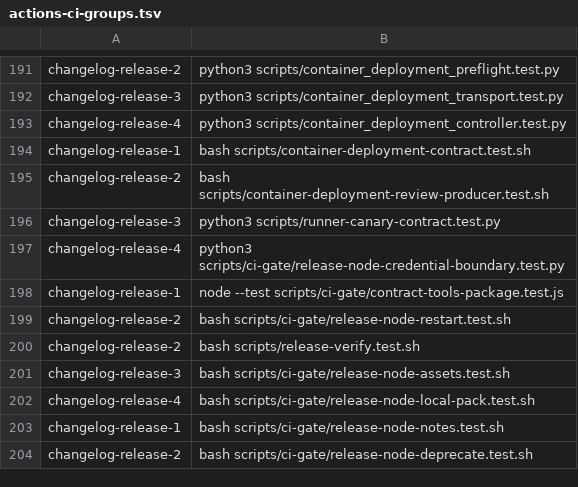
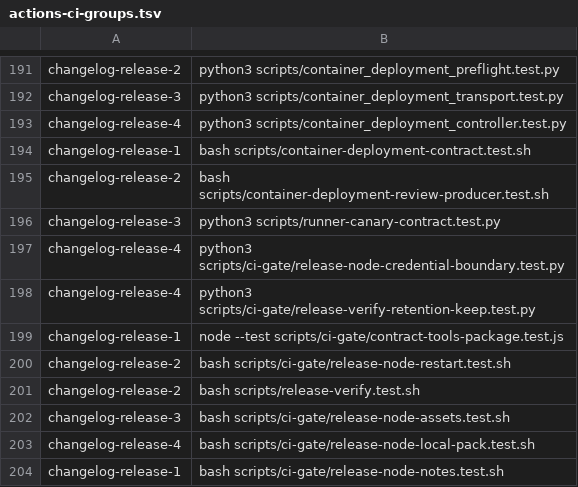
Before and after one commit to verJSON/.github, a TSV file: scripts/actions-ci-groups.tsv, drawn as a sheet; only a part is shown, gaps mark what is left out; the shorter side is filled out with more unchanged rows.

```diff
--- a/scripts/actions-ci-groups.tsv
+++ b/scripts/actions-ci-groups.tsv
@@ -197,2 +197,3 @@ changelog-release-3	python3 scripts/runner-canary-contract.test.py
 changelog-release-4	python3 scripts/ci-gate/release-node-credential-boundary.test.py
+changelog-release-4	python3 scripts/ci-gate/release-verify-retention-keep.test.py
 changelog-release-1	node --test scripts/ci-gate/contract-tools-package.test.js
```
Also changed, not shown: 3 other files.
